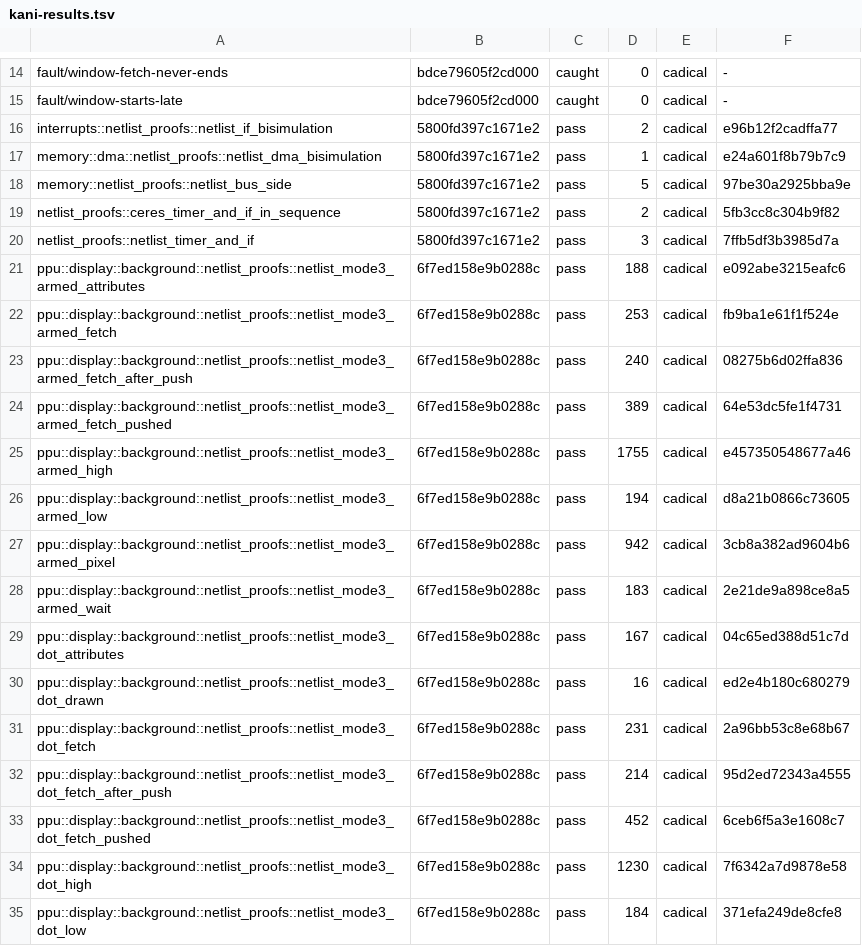
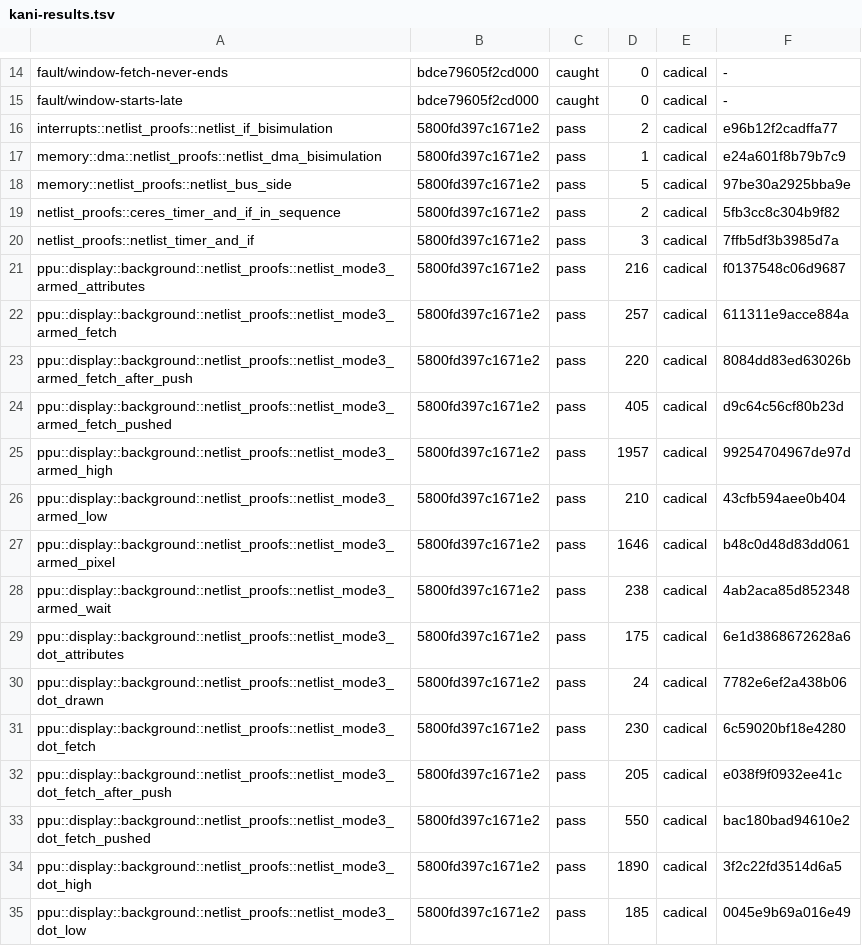
Before and after one commit to remind-me-later/Ceres, a TSV file: hdl/kani-results.tsv, drawn as a sheet; only a part is shown, gaps mark what is left out; the diff covers the shown part only.

```diff
--- a/hdl/kani-results.tsv
+++ b/hdl/kani-results.tsv
@@ -20,16 +20,16 @@ netlist_proofs::ceres_timer_and_if_in_sequence	5800fd397c1671e2	pass	2	cadical	5
 netlist_proofs::netlist_timer_and_if	5800fd397c1671e2	pass	3	cadical	7ffb5df3b3985d7a
-ppu::display::background::netlist_proofs::netlist_mode3_armed_attributes	6f7ed158e9b0288c	pass	188	cadical	e092abe3215eafc6
-ppu::display::background::netlist_proofs::netlist_mode3_armed_fetch	6f7ed158e9b0288c	pass	253	cadical	fb9ba1e61f1f524e
-ppu::display::background::netlist_proofs::netlist_mode3_armed_fetch_after_push	6f7ed158e9b0288c	pass	240	cadical	08275b6d02ffa836
-ppu::display::background::netlist_proofs::netlist_mode3_armed_fetch_pushed	6f7ed158e9b0288c	pass	389	cadical	64e53dc5fe1f4731
-ppu::display::background::netlist_proofs::netlist_mode3_armed_high	6f7ed158e9b0288c	pass	1755	cadical	e457350548677a46
-ppu::display::background::netlist_proofs::netlist_mode3_armed_low	6f7ed158e9b0288c	pass	194	cadical	d8a21b0866c73605
-ppu::display::background::netlist_proofs::netlist_mode3_armed_pixel	6f7ed158e9b0288c	pass	942	cadical	3cb8a382ad9604b6
-ppu::display::background::netlist_proofs::netlist_mode3_armed_wait	6f7ed158e9b0288c	pass	183	cadical	2e21de9a898ce8a5
-ppu::display::background::netlist_proofs::netlist_mode3_dot_attributes	6f7ed158e9b0288c	pass	167	cadical	04c65ed388d51c7d
-ppu::display::background::netlist_proofs::netlist_mode3_dot_drawn	6f7ed158e9b0288c	pass	16	cadical	ed2e4b180c680279
-ppu::display::background::netlist_proofs::netlist_mode3_dot_fetch	6f7ed158e9b0288c	pass	231	cadical	2a96bb53c8e68b67
-ppu::display::background::netlist_proofs::netlist_mode3_dot_fetch_after_push	6f7ed158e9b0288c	pass	214	cadical	95d2ed72343a4555
-ppu::display::background::netlist_proofs::netlist_mode3_dot_fetch_pushed	6f7ed158e9b0288c	pass	452	cadical	6ceb6f5a3e1608c7
-ppu::display::background::netlist_proofs::netlist_mode3_dot_high	6f7ed158e9b0288c	pass	1230	cadical	7f6342a7d9878e58
-ppu::display::background::netlist_proofs::netlist_mode3_dot_low	6f7ed158e9b0288c	pass	184	cadical	371efa249de8cfe8
+ppu::display::background::netlist_proofs::netlist_mode3_armed_attributes	5800fd397c1671e2	pass	216	cadical	f0137548c06d9687
+ppu::display::background::netlist_proofs::netlist_mode3_armed_fetch	5800fd397c1671e2	pass	257	cadical	611311e9acce884a
+ppu::display::background::netlist_proofs::netlist_mode3_armed_fetch_after_push	5800fd397c1671e2	pass	220	cadical	8084dd83ed63026b
+ppu::display::background::netlist_proofs::netlist_mode3_armed_fetch_pushed	5800fd397c1671e2	pass	405	cadical	d9c64c56cf80b23d
+ppu::display::background::netlist_proofs::netlist_mode3_armed_high	5800fd397c1671e2	pass	1957	cadical	99254704967de97d
+ppu::display::background::netlist_proofs::netlist_mode3_armed_low	5800fd397c1671e2	pass	210	cadical	43cfb594aee0b404
+ppu::display::background::netlist_proofs::netlist_mode3_armed_pixel	5800fd397c1671e2	pass	1646	cadical	b48c0d48d83dd061
+ppu::display::background::netlist_proofs::netlist_mode3_armed_wait	5800fd397c1671e2	pass	238	cadical	4ab2aca85d852348
+ppu::display::background::netlist_proofs::netlist_mode3_dot_attributes	5800fd397c1671e2	pass	175	cadical	6e1d3868672628a6
+ppu::display::background::netlist_proofs::netlist_mode3_dot_drawn	5800fd397c1671e2	pass	24	cadical	7782e6ef2a438b06
+ppu::display::background::netlist_proofs::netlist_mode3_dot_fetch	5800fd397c1671e2	pass	230	cadical	6c59020bf18e4280
+ppu::display::background::netlist_proofs::netlist_mode3_dot_fetch_after_push	5800fd397c1671e2	pass	205	cadical	e038f9f0932ee41c
+ppu::display::background::netlist_proofs::netlist_mode3_dot_fetch_pushed	5800fd397c1671e2	pass	550	cadical	bac180bad94610e2
+ppu::display::background::netlist_proofs::netlist_mode3_dot_high	5800fd397c1671e2	pass	1890	cadical	3f2c22fd3514d6a5
+ppu::display::background::netlist_proofs::netlist_mode3_dot_low	5800fd397c1671e2	pass	185	cadical	0045e9b69a016e49
```
Also changed, not shown: 21 edited cells elsewhere in this file.
